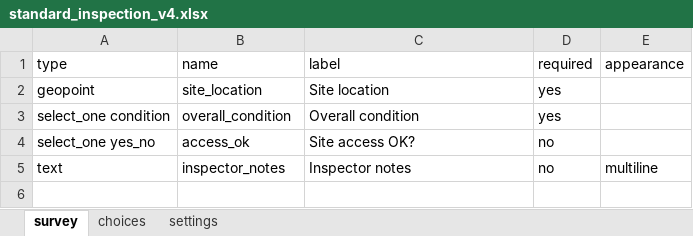
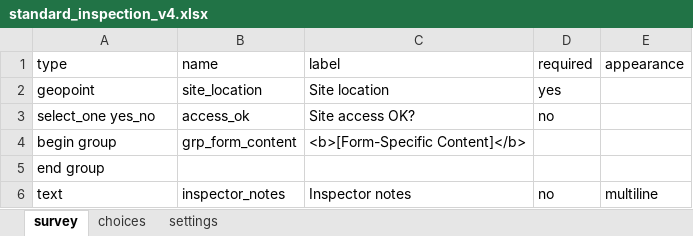
Before and after one commit to RyanHildebrandGIS/PDF_TO_SURVEY123, an Excel workbook: backend/sample_templates/standard_inspection_v4.xlsx, sheet survey, drawn as a sheet; values as stored, in another font and other column widths than the file's, no borders; removed rows and columns are numbered as before the commit, all else as after; the diff names each change by its address in the sheet, - before the commit and + after, or states it on an @@ line.

```diff
--- a/backend/sample_templates/standard_inspection_v4.xlsx (sheet survey)
+++ b/backend/sample_templates/standard_inspection_v4.xlsx (sheet survey)
-row 3: select_one condition | overall_condition | Overall condition | yes
+row 4: begin group | grp_form_content | <b>[Form-Specific Content]</b>
+row 5: end group
```
Also changed, not shown: 32 other files.
